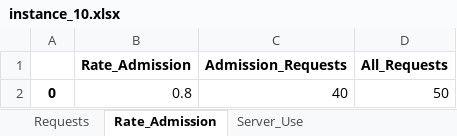
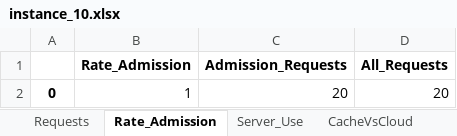
Before and after one commit to marischatten/modeling, an Excel workbook: ModelingV0/output/data/instance_10.xlsx, sheet Rate_Admission, drawn as a sheet; values as stored, in another font and other column widths than the file's, no borders; removed rows and columns are numbered as before the commit, all else as after; the diff names each change by its address in the sheet, - before the commit and + after, or states it on an @@ line.

```diff
--- a/ModelingV0/output/data/instance_10.xlsx (sheet Rate_Admission)
+++ b/ModelingV0/output/data/instance_10.xlsx (sheet Rate_Admission)
+sheet tab: CacheVsCloud
-row 2: 0 | 0.8 | 40 | 50
+row 2: 0 | 1 | 20 | 20
```
Also changed, not shown: sheet Requests, sheet RTT, sheet Delay, sheet Hosts_Reallocation, sheet Load_Links_Wireless, sheet Paths_Reallocation, 7 more sheets, 36 other files.
